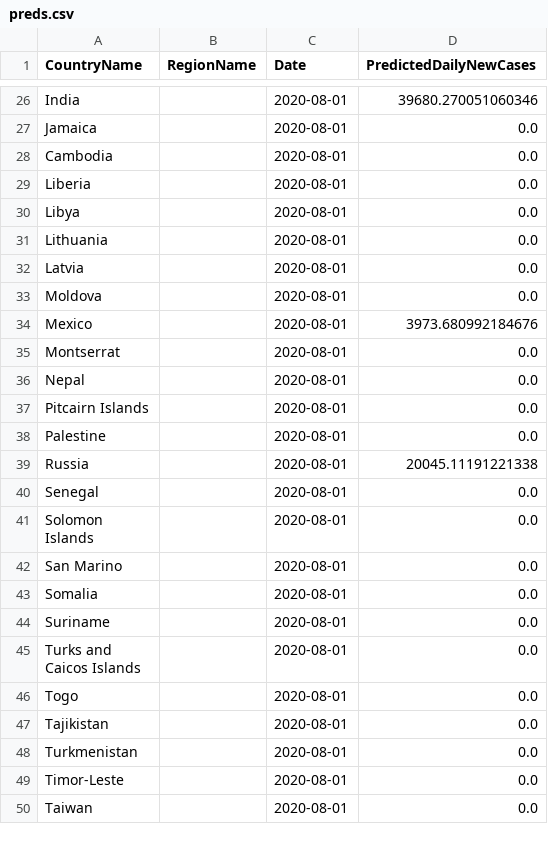
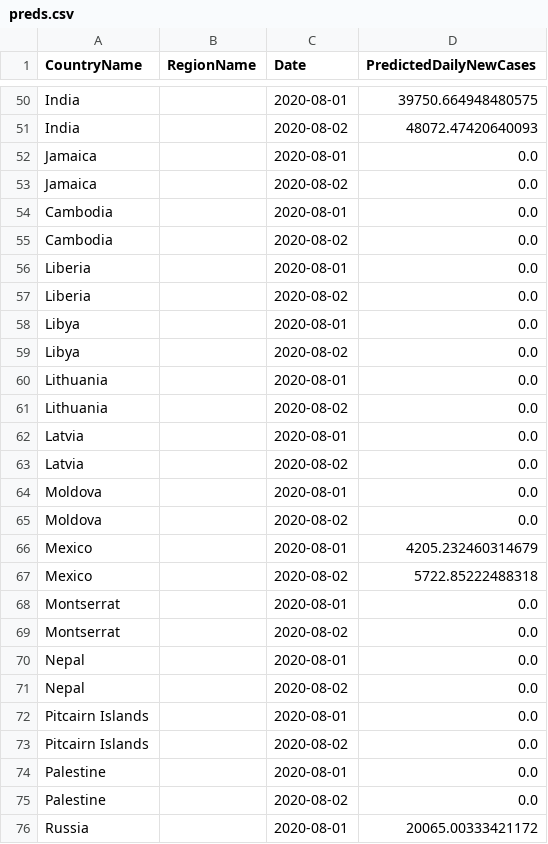
Before and after one commit to nathanhoang5/covid-xprize, a CSV file: tmp_predictions_for_prescriptions/preds.csv, drawn as a sheet; only a part is shown, gaps mark what is left out; the shorter side is filled out with more unchanged rows; addresses are those after the commit; the diff covers the shown part only; the diff names each change by its address in the sheet, - before the commit and + after, or states it on an @@ line.

```diff
--- a/tmp_predictions_for_prescriptions/preds.csv
+++ b/tmp_predictions_for_prescriptions/preds.csv
-D50 (PredictedDailyNewCases): 39680.270051060346
+D50 (PredictedDailyNewCases): 39750.664948480575
+row 51: India |  | 2020-08-02 | 48072.47420640093
+row 53: Jamaica |  | 2020-08-02 | 0.0
+row 55: Cambodia |  | 2020-08-02 | 0.0
+row 57: Liberia |  | 2020-08-02 | 0.0
+row 59: Libya |  | 2020-08-02 | 0.0
+row 61: Lithuania |  | 2020-08-02 | 0.0
+row 63: Latvia |  | 2020-08-02 | 0.0
+row 65: Moldova |  | 2020-08-02 | 0.0
-D66 (PredictedDailyNewCases): 3973.680992184676
+D66 (PredictedDailyNewCases): 4205.232460314679
+row 67: Mexico |  | 2020-08-02 | 5722.85222488318
+row 69: Montserrat |  | 2020-08-02 | 0.0
+row 71: Nepal |  | 2020-08-02 | 0.0
+row 73: Pitcairn Islands |  | 2020-08-02 | 0.0
+row 75: Palestine |  | 2020-08-02 | 0.0
-D76 (PredictedDailyNewCases): 20045.11191221338
+D76 (PredictedDailyNewCases): 20065.00333421172
```
Also changed, not shown: 48 added rows and 7 edited cells elsewhere in this file, 1 other file.
